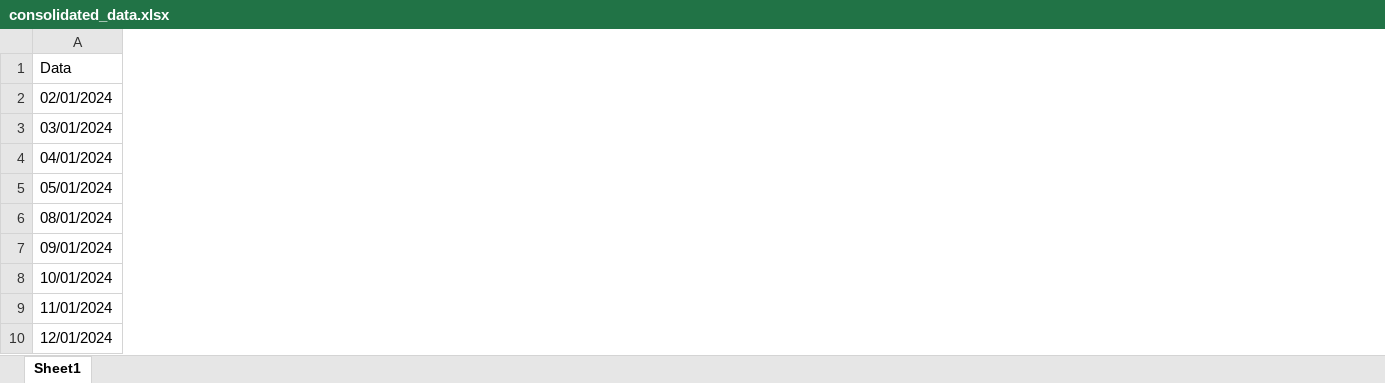
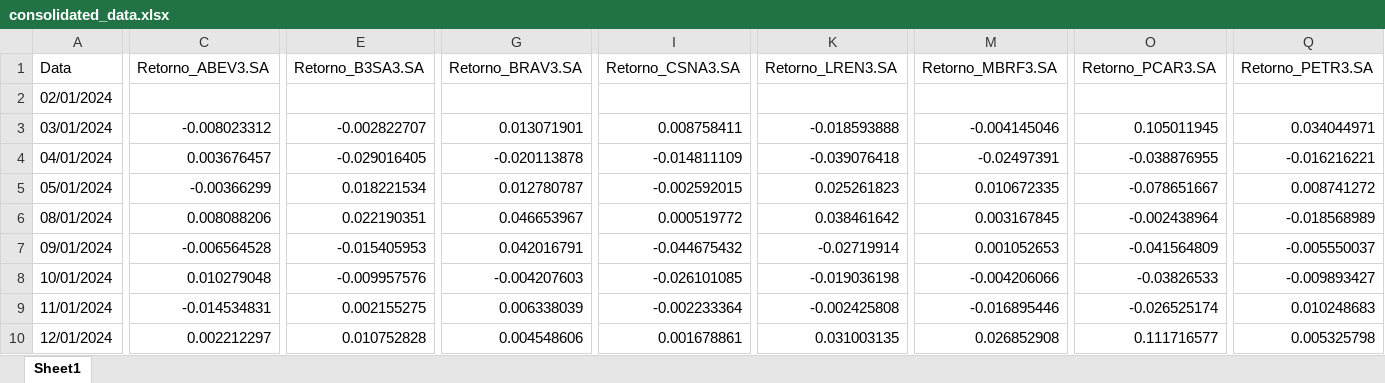
Before and after one commit to caique-dev/case, an Excel workbook: consolidated_data.xlsx, sheet Sheet1, drawn as a sheet; only a part is shown, gaps mark what is left out; values as stored, in another font and other column widths than the file's, no borders; the diff covers the shown part only; the diff names each change by its address in the sheet, - before the commit and + after, or states it on an @@ line.

```diff
--- a/consolidated_data.xlsx (sheet Sheet1)
+++ b/consolidated_data.xlsx (sheet Sheet1)
+column C (Retorno_ABEV3.SA), rows 3-10: -0.008023312 | 0.003676457 | -0.00366299 | 0.008088206 | -0.006564528 | 0.010279048 | -0.014534831 | 0.002212297
+column E (Retorno_B3SA3.SA), rows 3-10: -0.002822707 | -0.029016405 | 0.018221534 | 0.022190351 | -0.015405953 | -0.009957576 | 0.002155275 | 0.010752828
+column G (Retorno_BRAV3.SA), rows 3-10: 0.013071901 | -0.020113878 | 0.012780787 | 0.046653967 | 0.042016791 | -0.004207603 | 0.006338039 | 0.004548606
+column I (Retorno_CSNA3.SA), rows 3-10: 0.008758411 | -0.014811109 | -0.002592015 | 0.000519772 | -0.044675432 | -0.026101085 | -0.002233364 | 0.001678861
+column K (Retorno_LREN3.SA), rows 3-10: -0.018593888 | -0.039076418 | 0.025261823 | 0.038461642 | -0.02719914 | -0.019036198 | -0.002425808 | 0.031003135
+column M (Retorno_MBRF3.SA), rows 3-10: -0.004145046 | -0.02497391 | 0.010672335 | 0.003167845 | 0.001052653 | -0.004206066 | -0.016895446 | 0.026852908
+column O (Retorno_PCAR3.SA), rows 3-10: 0.105011945 | -0.038876955 | -0.078651667 | -0.002438964 | -0.041564809 | -0.03826533 | -0.026525174 | 0.111716577
+column Q (Retorno_PETR3.SA), rows 3-10: 0.034044971 | -0.016216221 | 0.008741272 | -0.018568989 | -0.005550037 | -0.009893427 | 0.010248683 | 0.005325798
```
Also changed, not shown: 8 added columns elsewhere in this sheet, 2 other files.
